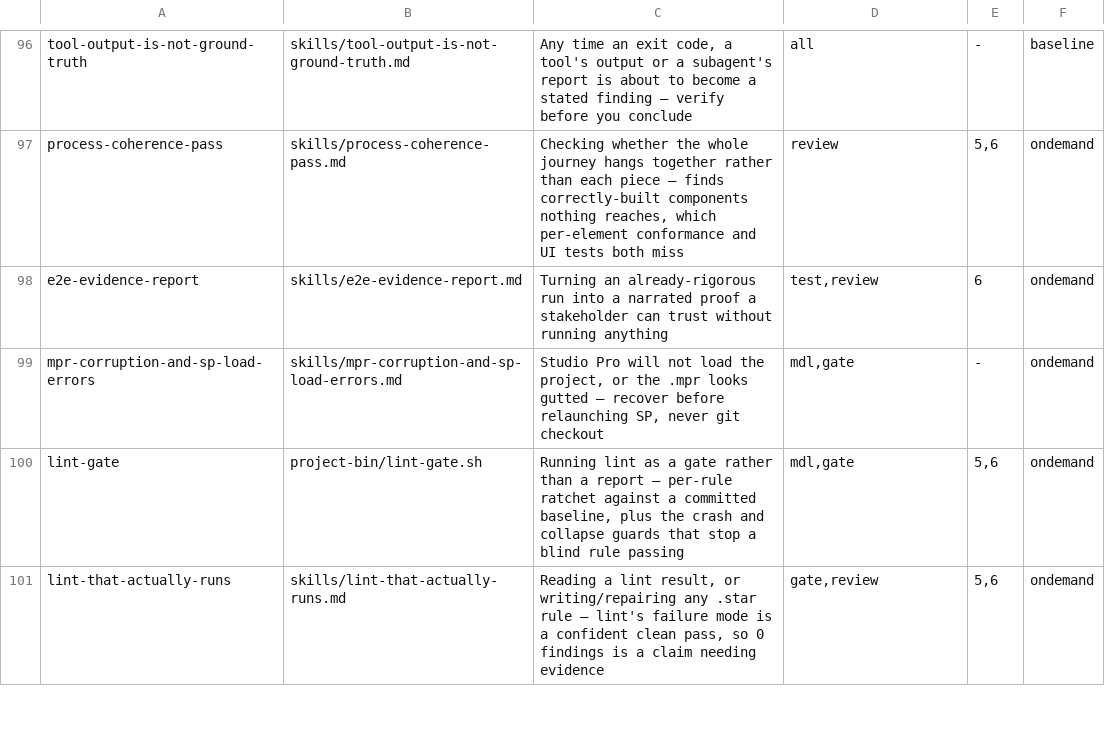
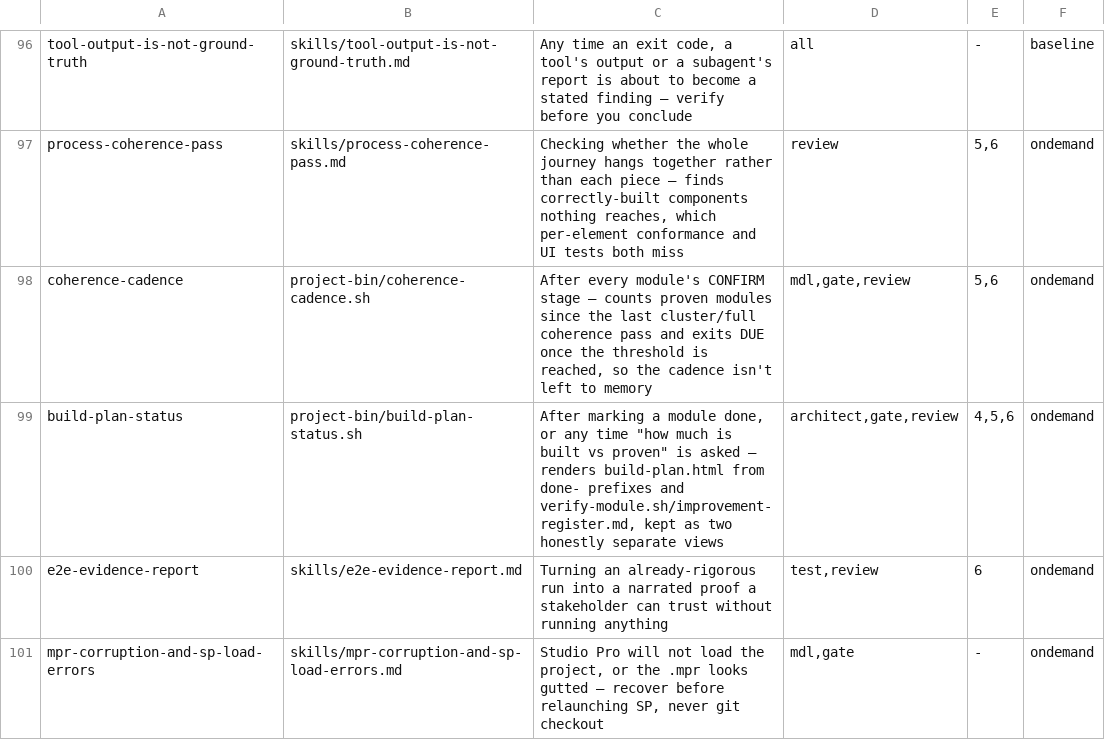
Before and after one commit to MendixMau/mxcli-project-toolkit, a TSV file: bin/lib/skill-routing.tsv, drawn as a sheet; only a part is shown, gaps mark what is left out; the shorter side is filled out with more unchanged rows; the diff names each change by its address in the sheet, - before the commit and + after, or states it on an @@ line.

```diff
--- a/bin/lib/skill-routing.tsv
+++ b/bin/lib/skill-routing.tsv
+row 98: coherence-cadence | project-bin/coherence-cadence.sh | After every module's CONFIRM stage — counts proven modules since the last cluster/full coherence pass and exits DUE once the threshold is reached, so the cadence isn't left to memory | mdl,gate,review | 5,6 | ondemand
+row 99: build-plan-status | project-bin/build-plan-status.sh | After marking a module done, or any time "how much is built vs proven" is asked — renders build-plan.html from done- prefixes and verify-module.sh/improvement-register.md, kept as two honestly separate views | architect,gate,review | 4,5,6 | ondemand
```
Also changed, not shown: 11 other files.
